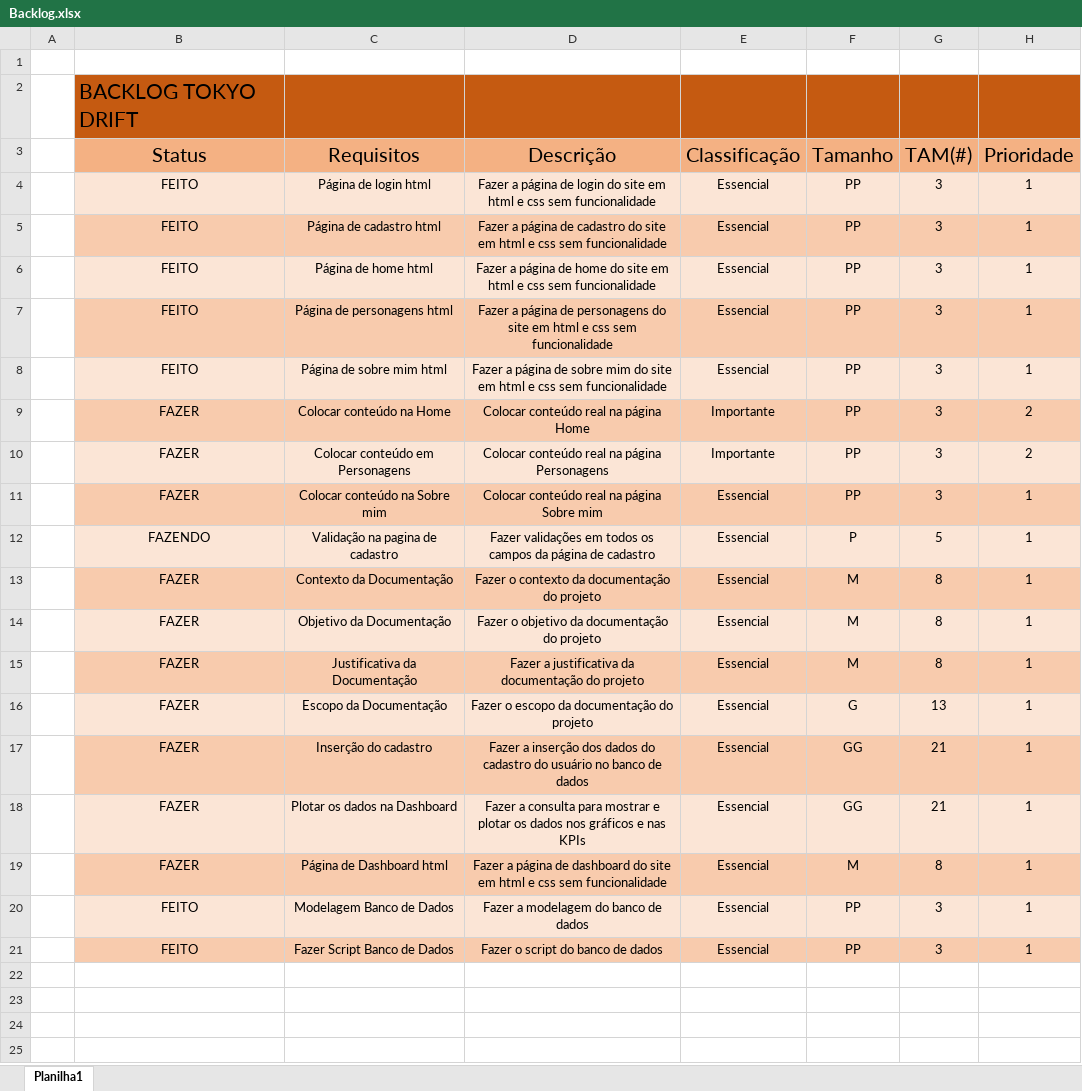
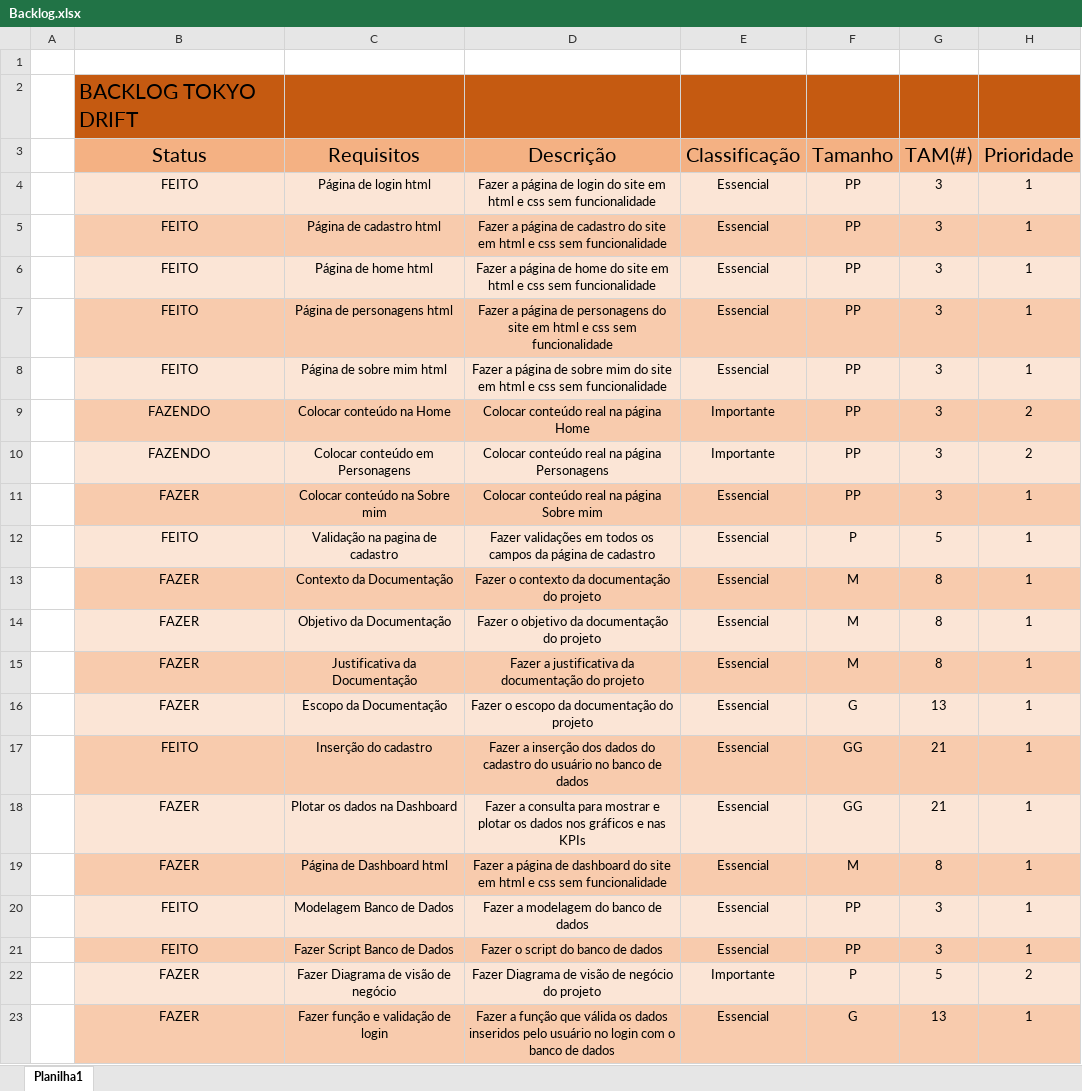
Before and after one commit to JoaoStipanic/Site-Tokyo-Drift, an Excel workbook: docs/Backlog.xlsx, sheet Planilha1, drawn as a sheet; values as stored, in another font and other column widths than the file's, no borders; the diff names each change by its address in the sheet, - before the commit and + after, or states it on an @@ line.

Commit message:
Atualizando Backlog

```diff
--- a/docs/Backlog.xlsx (sheet Planilha1)
+++ b/docs/Backlog.xlsx (sheet Planilha1)
-B9:B10 (Status): FAZER
+B9:B10 (Status): FAZENDO
-B12 (Status): FAZENDO
+B12 (Status): FEITO
-B17 (Status): FAZER
+B17 (Status): FEITO
+row 22:  | FAZER | Fazer Diagrama de visão de negócio | Fazer Diagrama de visão de negócio do projeto | Importante | P | 5 | 2
+row 23:  | FAZER | Fazer função e validação de login | Fazer a função que válida os dados inseridos pelo usuário no login com o banco de dados | Essencial | G | 13 | 1
```
